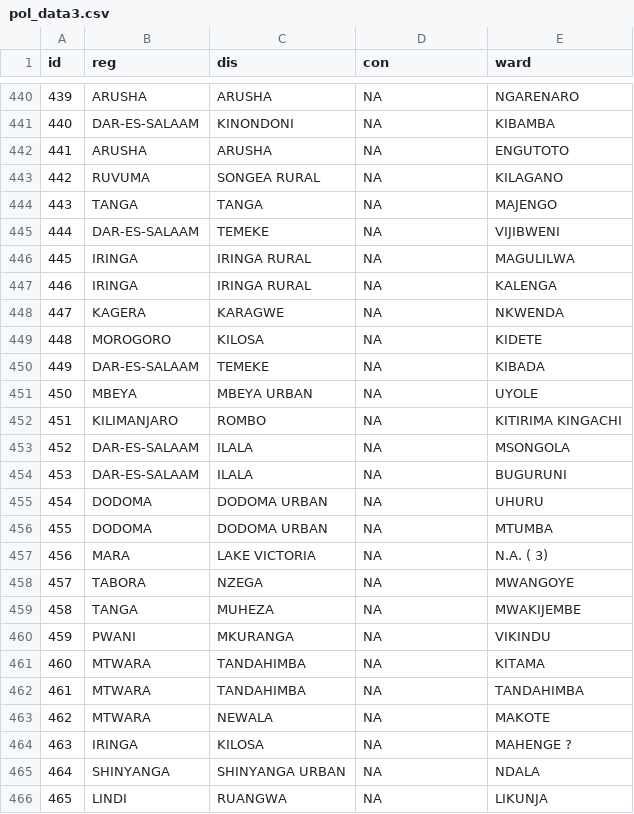
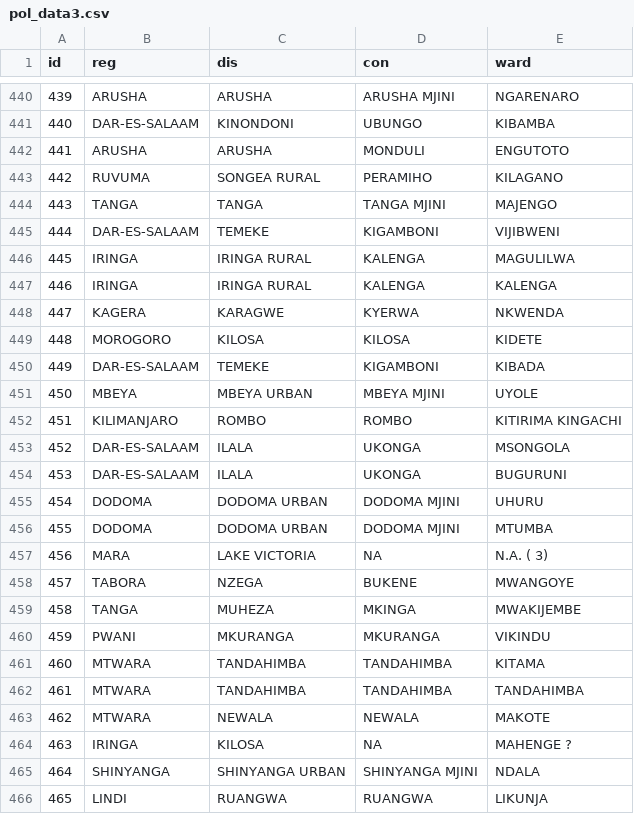
Before and after one commit to michielvandijk/pol, a CSV file: data/pol_data3.csv, drawn as a sheet; only a part is shown, gaps mark what is left out; the diff covers the shown part only.

```diff
--- a/data/pol_data3.csv
+++ b/data/pol_data3.csv
@@ -440,27 +440,27 @@ id,reg,dis,con,ward
-439,ARUSHA,ARUSHA,NA,NGARENARO
-440,DAR-ES-SALAAM,KINONDONI,NA,KIBAMBA
-441,ARUSHA,ARUSHA,NA,ENGUTOTO
-442,RUVUMA,SONGEA RURAL,NA,KILAGANO
-443,TANGA,TANGA,NA,MAJENGO
-444,DAR-ES-SALAAM,TEMEKE,NA,VIJIBWENI
-445,IRINGA,IRINGA RURAL,NA,MAGULILWA
-446,IRINGA,IRINGA RURAL,NA,KALENGA
-447,KAGERA,KARAGWE,NA,NKWENDA
-448,MOROGORO,KILOSA,NA,KIDETE
-449,DAR-ES-SALAAM,TEMEKE,NA,KIBADA
-450,MBEYA,MBEYA URBAN,NA,UYOLE
-451,KILIMANJARO,ROMBO,NA,KITIRIMA KINGACHI
-452,DAR-ES-SALAAM,ILALA,NA,MSONGOLA
-453,DAR-ES-SALAAM,ILALA,NA,BUGURUNI
-454,DODOMA,DODOMA URBAN,NA,UHURU
-455,DODOMA,DODOMA URBAN,NA,MTUMBA
+439,ARUSHA,ARUSHA,ARUSHA  MJINI,NGARENARO
+440,DAR-ES-SALAAM,KINONDONI,UBUNGO,KIBAMBA
+441,ARUSHA,ARUSHA,MONDULI,ENGUTOTO
+442,RUVUMA,SONGEA RURAL,PERAMIHO,KILAGANO
+443,TANGA,TANGA,TANGA MJINI,MAJENGO
+444,DAR-ES-SALAAM,TEMEKE,KIGAMBONI,VIJIBWENI
+445,IRINGA,IRINGA RURAL,KALENGA,MAGULILWA
+446,IRINGA,IRINGA RURAL,KALENGA,KALENGA
+447,KAGERA,KARAGWE,KYERWA,NKWENDA
+448,MOROGORO,KILOSA,KILOSA,KIDETE
+449,DAR-ES-SALAAM,TEMEKE,KIGAMBONI,KIBADA
+450,MBEYA,MBEYA URBAN,MBEYA MJINI,UYOLE
+451,KILIMANJARO,ROMBO,ROMBO,KITIRIMA KINGACHI
+452,DAR-ES-SALAAM,ILALA,UKONGA,MSONGOLA
+453,DAR-ES-SALAAM,ILALA,UKONGA,BUGURUNI
+454,DODOMA,DODOMA URBAN,DODOMA MJINI,UHURU
+455,DODOMA,DODOMA URBAN,DODOMA MJINI,MTUMBA
 456,MARA,LAKE VICTORIA,NA,N.A. ( 3)
-457,TABORA,NZEGA,NA,MWANGOYE
-458,TANGA,MUHEZA,NA,MWAKIJEMBE
-459,PWANI,MKURANGA,NA,VIKINDU
-460,MTWARA,TANDAHIMBA,NA,KITAMA
-461,MTWARA,TANDAHIMBA,NA,TANDAHIMBA
-462,MTWARA,NEWALA,NA,MAKOTE
+457,TABORA,NZEGA,BUKENE,MWANGOYE
+458,TANGA,MUHEZA,MKINGA,MWAKIJEMBE
+459,PWANI,MKURANGA,MKURANGA,VIKINDU
+460,MTWARA,TANDAHIMBA,TANDAHIMBA,KITAMA
+461,MTWARA,TANDAHIMBA,TANDAHIMBA,TANDAHIMBA
+462,MTWARA,NEWALA,NEWALA,MAKOTE
 463,IRINGA,KILOSA,NA,MAHENGE ?
-464,SHINYANGA,SHINYANGA URBAN,NA,NDALA
-465,LINDI,RUANGWA,NA,LIKUNJA
+464,SHINYANGA,SHINYANGA URBAN,SHINYANGA MJINI,NDALA
+465,LINDI,RUANGWA,RUANGWA,LIKUNJA
```
Also changed, not shown: 37 edited cells elsewhere in this file, 3 other files.
